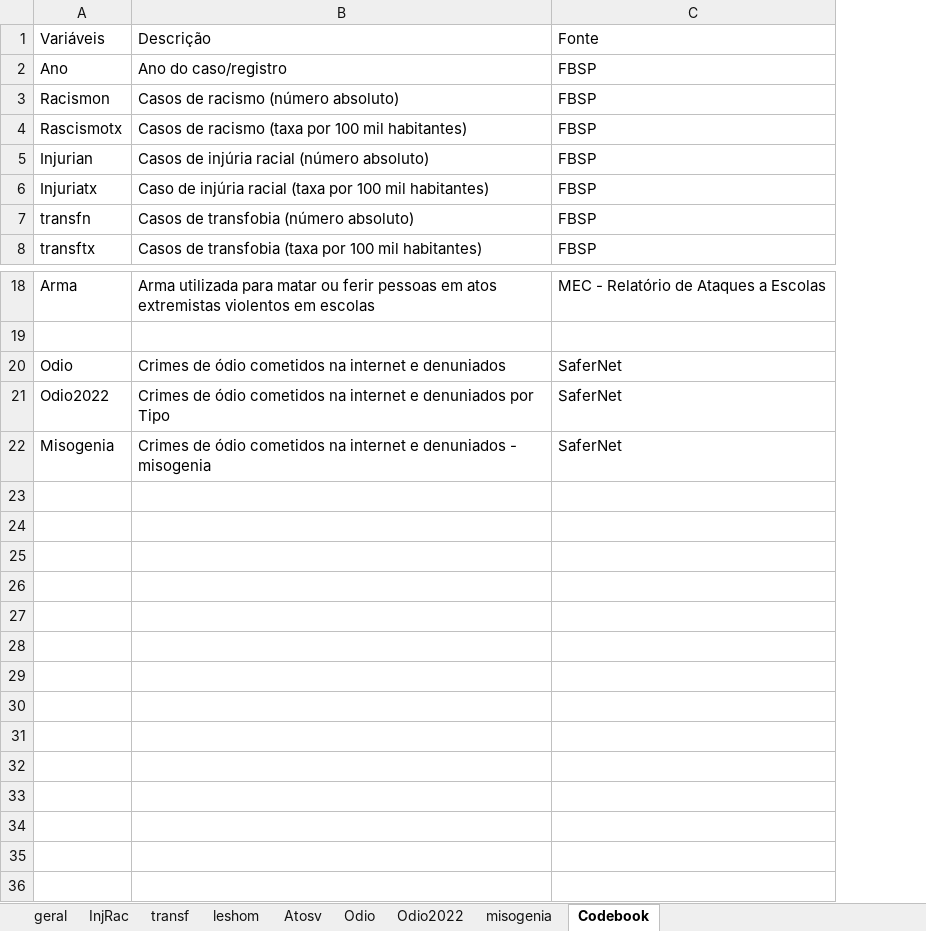
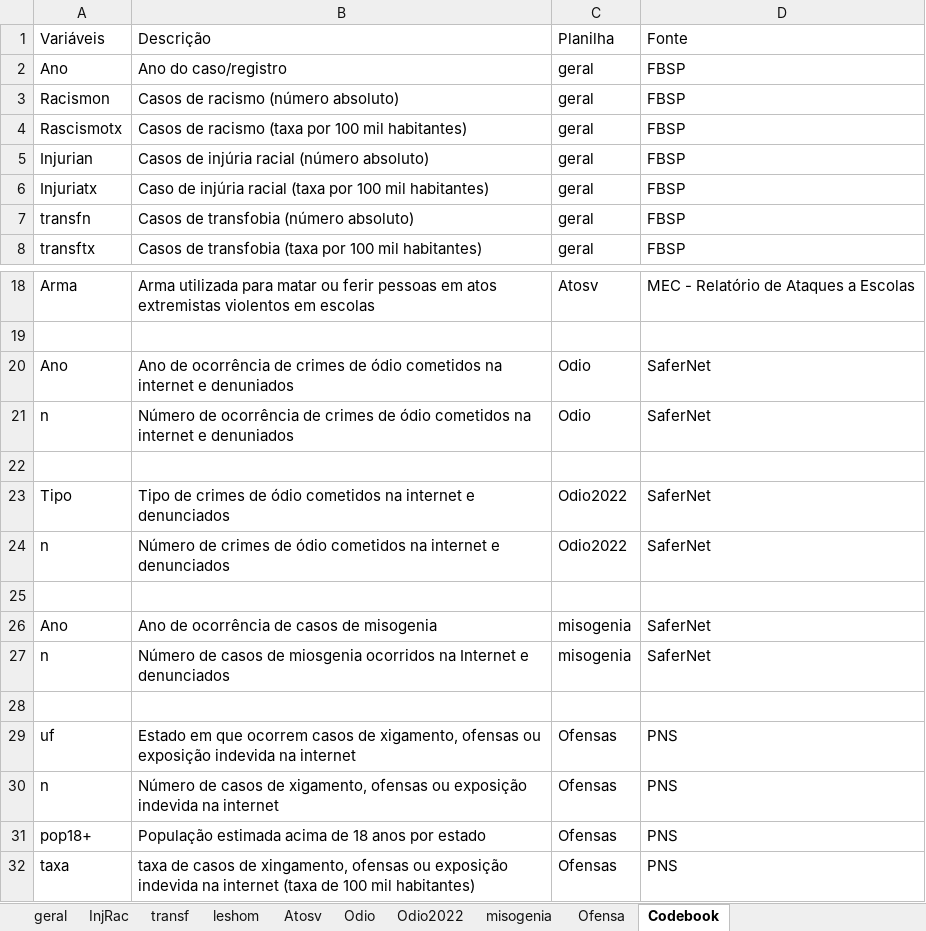
Before and after one commit to jasjuniorj/Crimes-de-Odio, an Excel workbook: extrem.xlsx, sheet Codebook, drawn as a sheet; only a part is shown, gaps mark what is left out; values as stored, in another font and other column widths than the file's, no borders; addresses are those after the commit; the diff names each change by its address in the sheet, - before the commit and + after, or states it on an @@ line.

```diff
--- a/extrem.xlsx (sheet Codebook)
+++ b/extrem.xlsx (sheet Codebook)
+sheet tab: Ofensa
+column C (Planilha), rows 2-8: all geral; row 18: Atosv; row 23: Odio2022
+row 20: Ano | Ano de ocorrência de crimes de ódio cometidos na internet e denuniados | Odio | SaferNet
+row 21: n | Número de ocorrência de crimes de ódio cometidos na internet e denuniados | Odio | SaferNet
+row 22: (empty)
-A23 (Variáveis): Odio
+A23 (Variáveis): Tipo
-B23 (Descrição): Crimes de ódio cometidos na internet e denuniados
+B23 (Descrição): Tipo de crimes de ódio cometidos na internet e denunciados
+row 24: n | Número de crimes de ódio cometidos na internet e denunciados | Odio2022 | SaferNet
-row 25: Odio2022 | Crimes de ódio cometidos na internet e denuniados por Tipo | SaferNet
+row 25: (empty)
+row 26: Ano | Ano de ocorrência de casos de misogenia | misogenia | SaferNet
+row 27: n | Número de casos de miosgenia ocorridos na Internet e denunciados | misogenia | SaferNet
-row 28: Misogenia | Crimes de ódio cometidos na internet e denuniados - misogenia | SaferNet
+row 28: (empty)
+row 29: uf | Estado em que ocorrem casos de xigamento, ofensas ou exposição indevida na internet | Ofensas | PNS
+row 30: n | Número de casos de xigamento, ofensas ou exposição indevida na internet | Ofensas | PNS
+row 31: pop18+ | População estimada acima de 18 anos por estado | Ofensas | PNS
+row 32: taxa | taxa de casos de xingamento, ofensas ou exposição indevida na internet (taxa de 100 mil habitantes) | Ofensas | PNS
```
Also changed, not shown: 1 other file.
